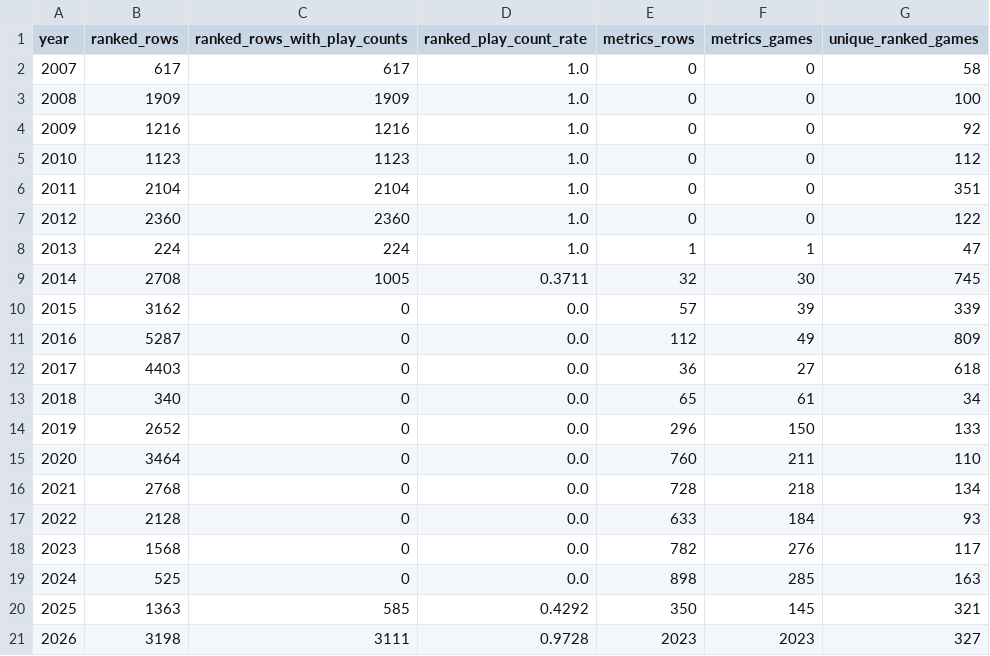
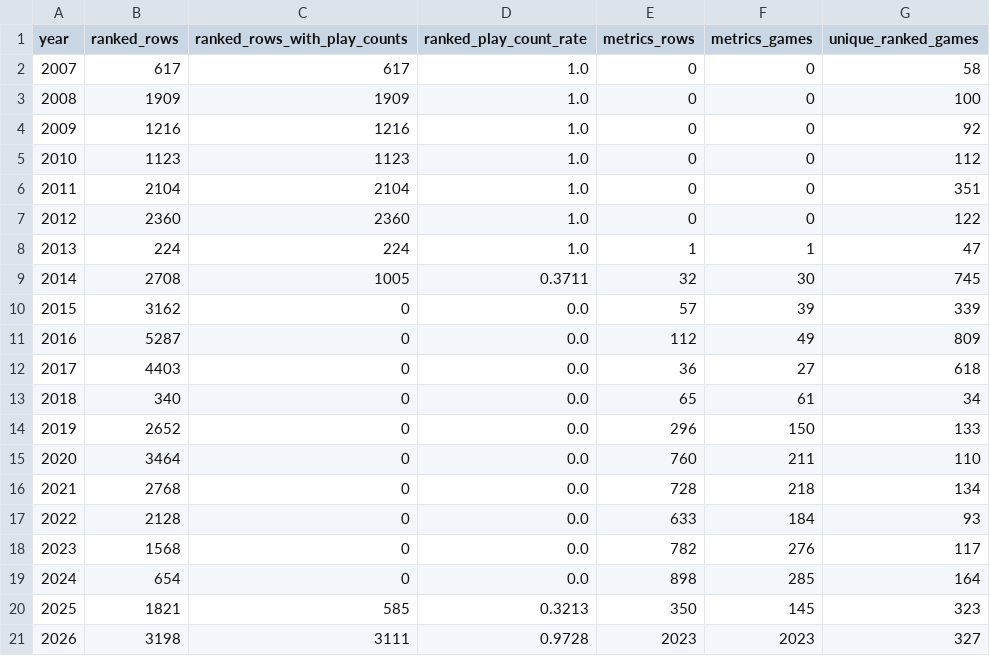
Before and after one commit to DataViking-Tech/kongregate-plays-data, a CSV file: data/processed/coverage_by_year.csv, drawn as a sheet.

```diff
--- a/data/processed/coverage_by_year.csv
+++ b/data/processed/coverage_by_year.csv
@@ -18,4 +18,4 @@ year,ranked_rows,ranked_rows_with_play_counts,ranked_play_count_rate,metrics_row
 2023,1568,0,0.0,782,276,117
-2024,525,0,0.0,898,285,163
-2025,1363,585,0.4292,350,145,321
+2024,654,0,0.0,898,285,164
+2025,1821,585,0.3213,350,145,323
 2026,3198,3111,0.9728,2023,2023,327
```
Also changed, not shown: data/processed/catalog_history_priorities.csv, data/processed/data_quality_issues.csv, 24 other files.
